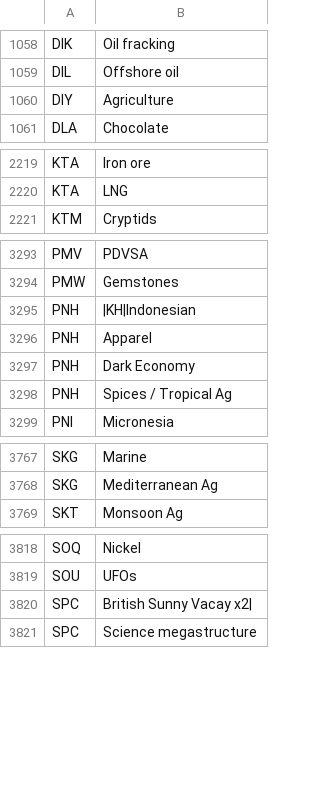
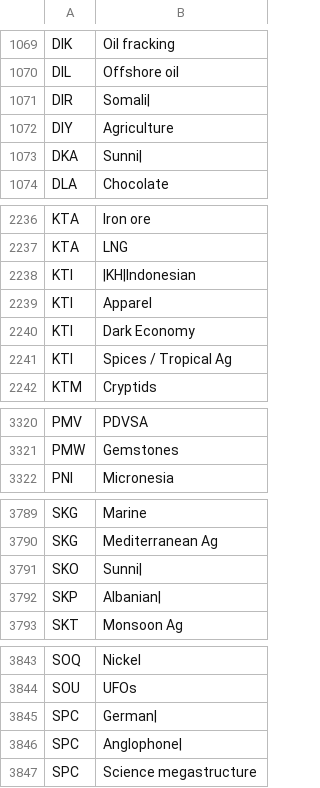
Before and after one commit to myflyclub/airline, a CSV file: airline-data/affinity-patch-list.csv, drawn as a sheet; only a part is shown, gaps mark what is left out; the diff covers the shown part only.

Commit message:
Affinity update

```diff
--- a/airline-data/affinity-patch-list.csv
+++ b/airline-data/affinity-patch-list.csv
@@ -1059,3 +1070,5 @@ DIK,Oil fracking
 DIL,Offshore oil
+DIR,Somali|
 DIY,Agriculture
+DKA,Sunni|
 DLA,Chocolate
@@ -2220,2 +2237,6 @@ KTA,Iron ore
 KTA,LNG
+KTI,|KH|Indonesian
+KTI,Apparel
+KTI,Dark Economy
+KTI,Spices / Tropical Ag
 KTM,Cryptids
@@ -3294,6 +3321,2 @@ PMV,PDVSA
 PMW,Gemstones
-PNH,|KH|Indonesian
-PNH,Apparel
-PNH,Dark Economy
-PNH,Spices / Tropical Ag
 PNI,Micronesia
@@ -3768,2 +3790,4 @@ SKG,Marine
 SKG,Mediterranean Ag
+SKO,Sunni|
+SKP,Albanian|
 SKT,Monsoon Ag
@@ -3819,3 +3844,4 @@ SOQ,Nickel
 SOU,UFOs
-SPC,British Sunny Vacay x2|
+SPC,German|
+SPC,Anglophone|
 SPC,Science megastructure
```
Also changed, not shown: 31 added rows, 6 removed rows and 27 moved rows elsewhere in this file, airline-data/country-data.csv, 2 other files.
